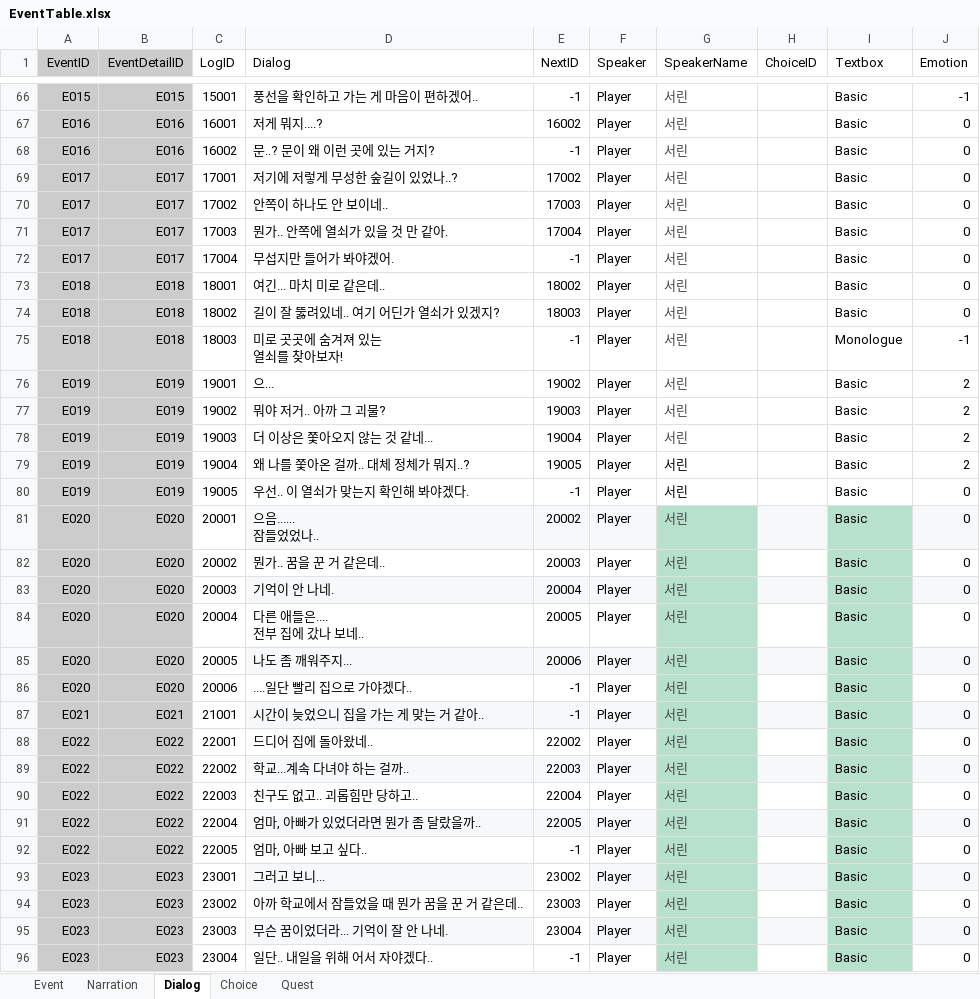
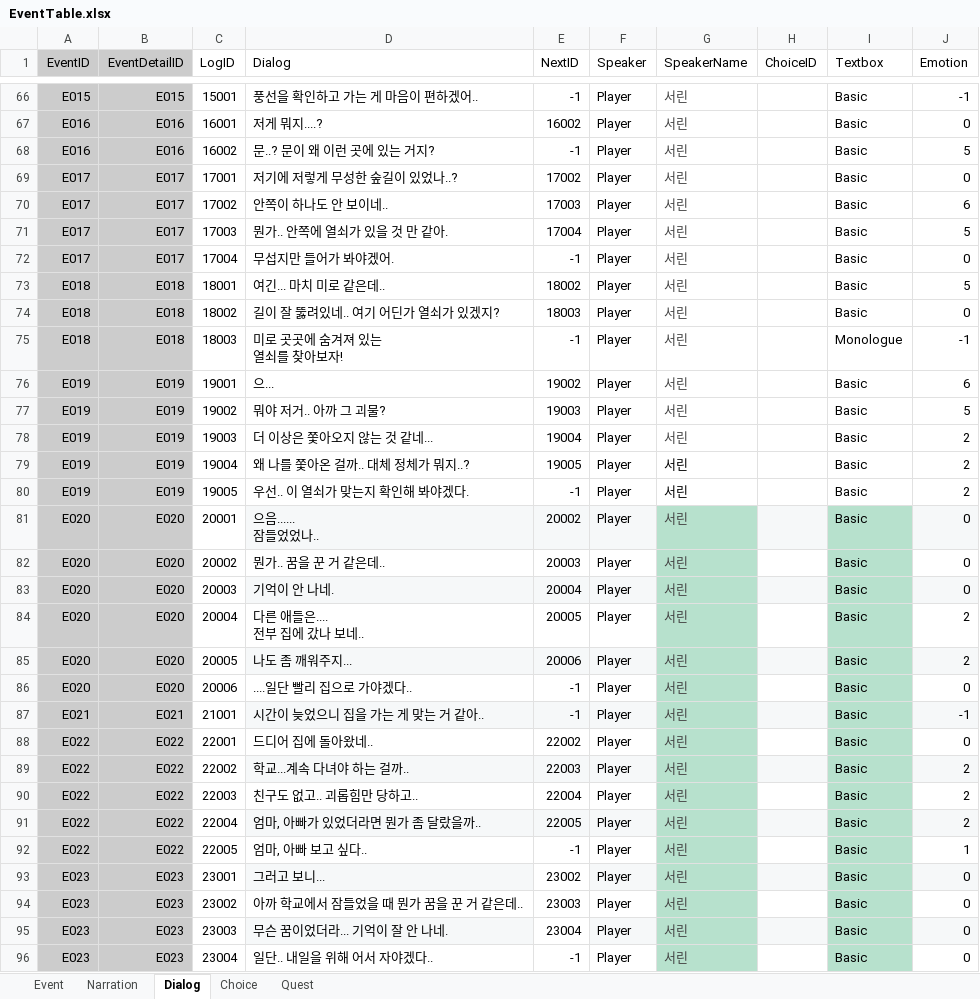
Before and after one commit to hyezzl/DreamDementor, an Excel workbook: Assets/02Script/Table/EventTable.xlsx, sheet Dialog, drawn as a sheet; only a part is shown, gaps mark what is left out; values as stored, in another font and other column widths than the file's, no borders; charts and pictures and table styles not drawn; the diff covers the shown part only; the diff names each change by its address in the sheet, - before the commit and + after, or states it on an @@ line.

```diff
--- a/Assets/02Script/Table/EventTable.xlsx (sheet Dialog)
+++ b/Assets/02Script/Table/EventTable.xlsx (sheet Dialog)
-J68 (Emotion): 0
+J68 (Emotion): 5
-J70 (Emotion): 0
+J70 (Emotion): 6
-J71 (Emotion): 0
+J71 (Emotion): 5
-J73 (Emotion): 0
+J73 (Emotion): 5
-J76 (Emotion): 2
+J76 (Emotion): 6
-J77 (Emotion): 2
+J77 (Emotion): 5
-J80 (Emotion): 0
+J80 (Emotion): 2
-J84:J85 (Emotion): 0
+J84:J85 (Emotion): 2
-J87 (Emotion): 0
+J87 (Emotion): -1
-J89:J91 (Emotion): 0
+J89:J91 (Emotion): 2
-J92 (Emotion): 0
+J92 (Emotion): 1
```
Also changed, not shown: 5 added rows and 34 edited cells elsewhere in this sheet, sheet Event, sheet Quest, 14 other files.
